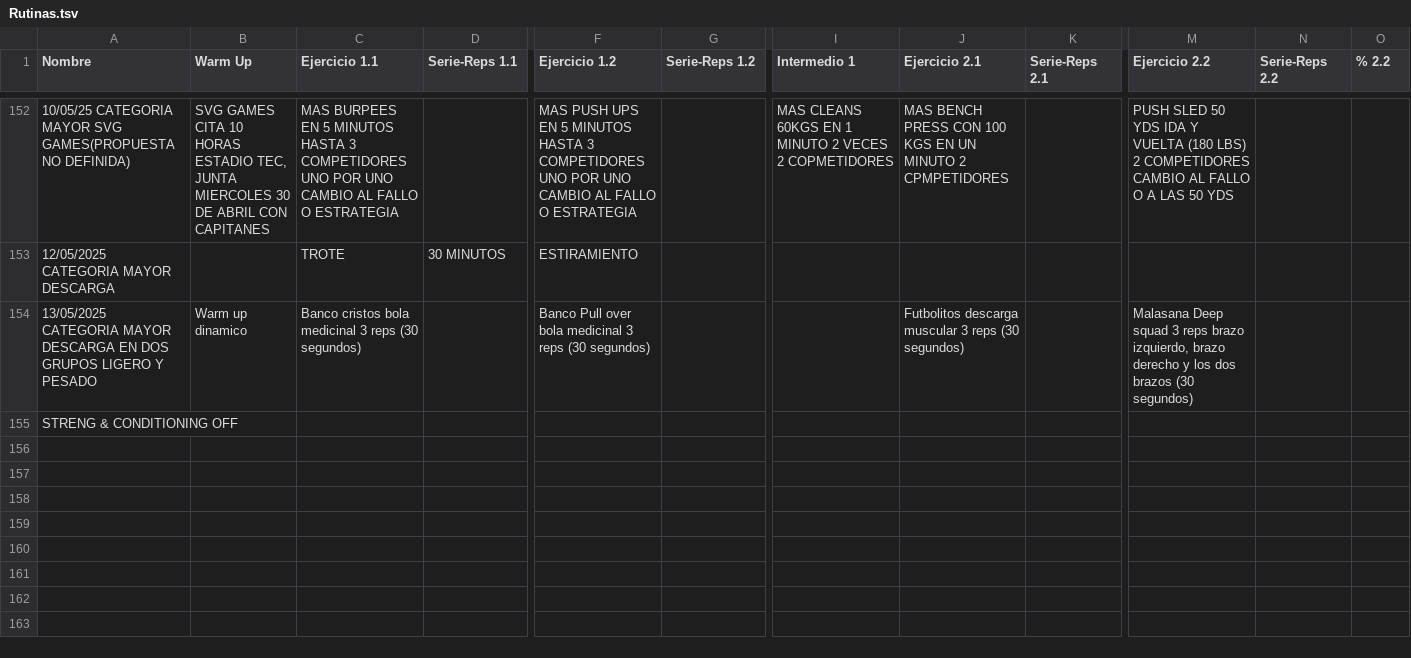
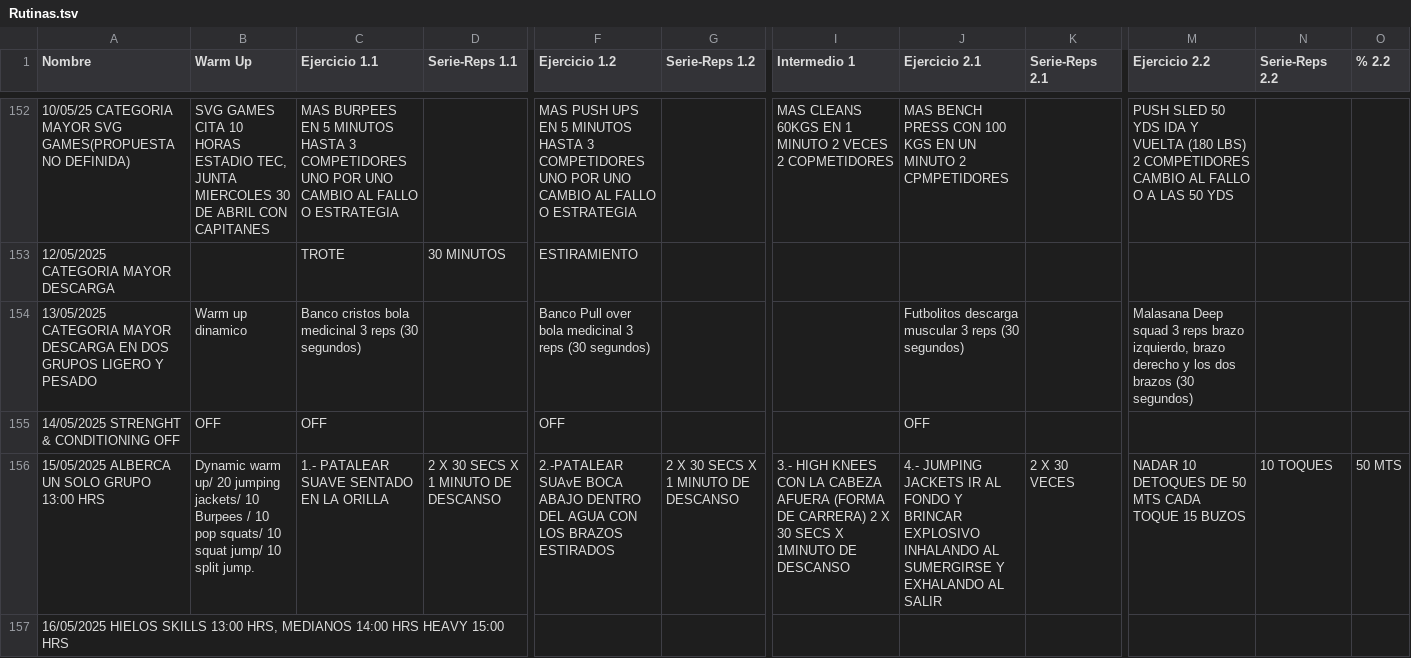
Before and after one commit to zagalseb/APPSVG, a TSV file: Rutinas.tsv, drawn as a sheet; only a part is shown, gaps mark what is left out; addresses are those after the commit; rows hold the shown columns only; the diff names each change by its address in the sheet, - before the commit and + after, or states it on an @@ line.

Commit message:
Add files via upload

```diff
--- a/Rutinas.tsv
+++ b/Rutinas.tsv
+row 155: 14/05/2025 STRENGHT & CONDITIONING OFF | OFF | OFF |  | OFF |  |  | OFF
+row 156: 15/05/2025 ALBERCA UN SOLO GRUPO 13:00 HRS | Dynamic warm up/ 20 jumping jackets/ 10 Burpees / 10 pop squats/ 10 squat jump/ 10 split jump. | 1.- PATALEAR SUAVE SENTADO EN LA ORILLA | 2 X 30 SECS X 1 MINUTO DE DESCANSO | 2.-PATALEAR SUAvE BOCA ABAJO DENTRO DEL AGUA CON LOS BRAZOS ESTIRADOS | 2 X 30 SECS X 1 MINUTO DE DESCANSO | 3.- HIGH KNEES CON LA CABEZA AFUERA (FORMA DE CARRERA) 2 X 30 SECS X 1MINUTO DE DESCANSO | 4.- JUMPING JACKETS IR AL FONDO Y BRINCAR EXPLOSIVO INHALANDO AL SUMERGIRSE Y EXHALANDO AL SALIR | 2 X 30 VECES | NADAR 10 DETOQUES DE 50 MTS CADA TOQUE 15 BUZOS | 10 TOQUES | 50 MTS
-A157 (Nombre): STRENG & CONDITIONING OFF
+A157 (Nombre): 16/05/2025 HIELOS SKILLS 13:00 HRS, MEDIANOS 14:00 HRS HEAVY 15:00 HRS
```
